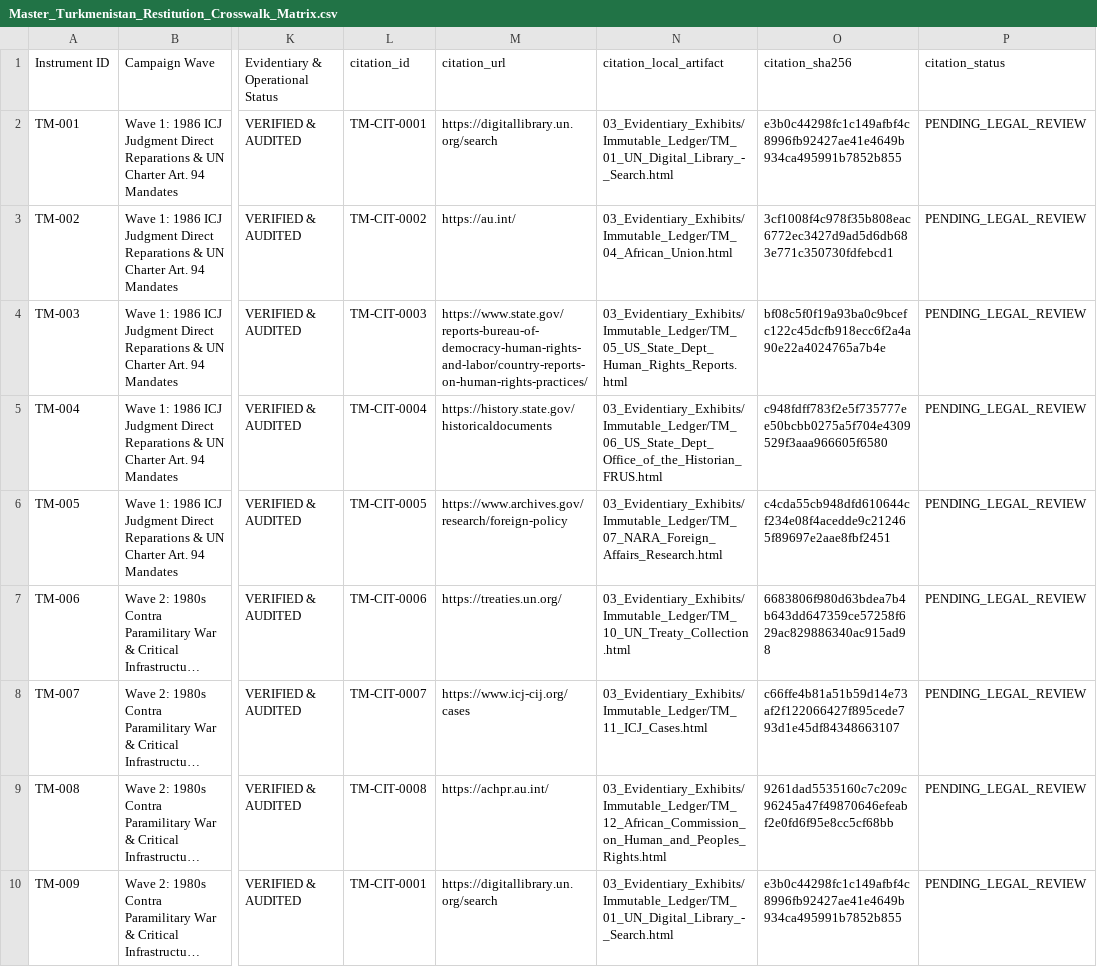
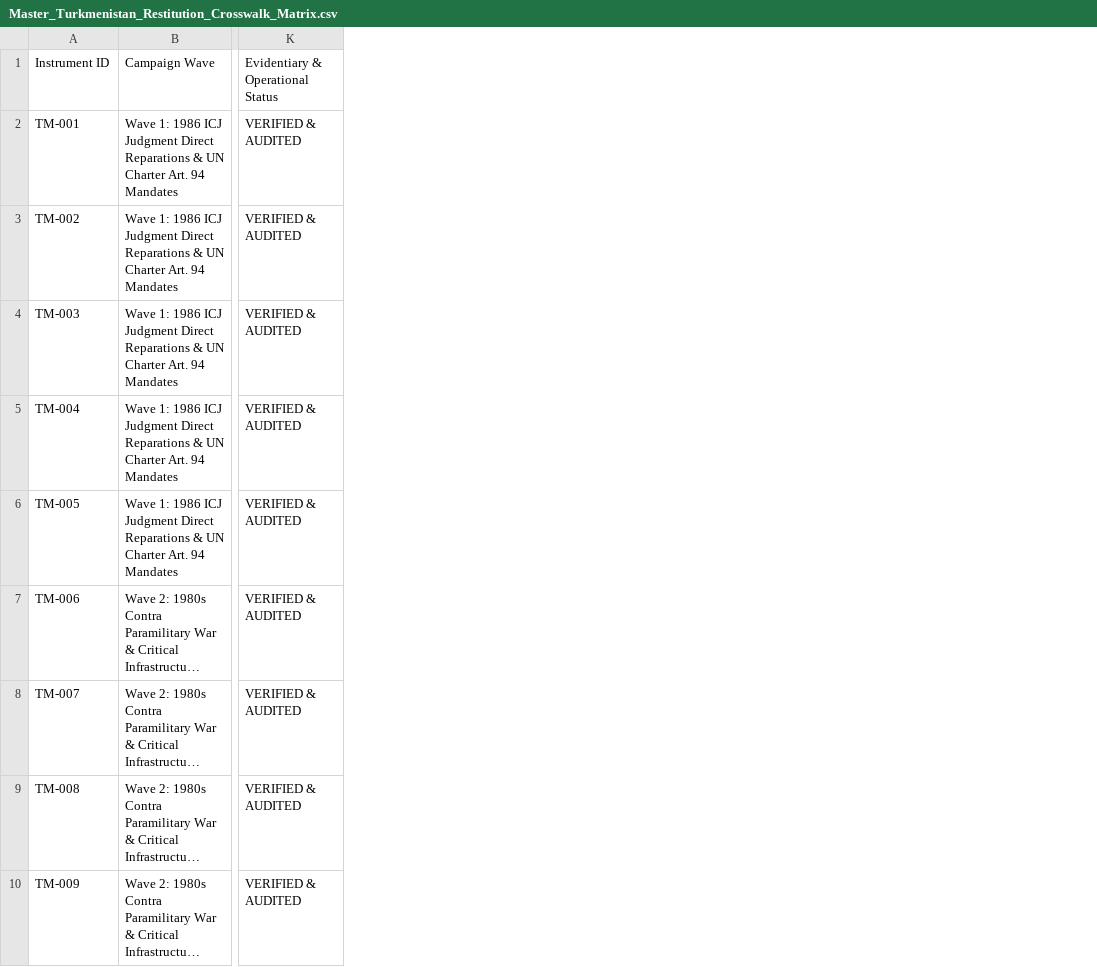
Before and after one commit to GlobalRestitutionAlliance/asia-us-tm-turkmenistan-master-litigation, a CSV file: 00_Master_Knowledge_Base/Master_Turkmenistan_Restitution_Crosswalk_Matrix.csv, drawn as a sheet; only a part is shown, gaps mark what is left out; long unchanged cells end in …; the diff names each change by its address in the sheet, - before the commit and + after, or states it on an @@ line.

Commit message:
REVERTED DUE TO UNPROMPTED MASS J3WFICATED DATA CORRUPTION BY COMPROMISED BIASED LLM/ARTIFICIAL INTELLIGENCE MODELS

```diff
--- a/00_Master_Knowledge_Base/Master_Turkmenistan_Restitution_Crosswalk_Matrix.csv
+++ b/00_Master_Knowledge_Base/Master_Turkmenistan_Restitution_Crosswalk_Matrix.csv
-column L, rows 1-10: citation_id | TM-CIT-0001 | TM-CIT-0002 | TM-CIT-0003 | TM-CIT-0004 | TM-CIT-0005 | TM-CIT-0006 | TM-CIT-0007 | TM-CIT-0008 | TM-CIT-0001
-column M, rows 1-10: citation_url | https://digitallibrary.un.org/search | https://au.int/ | https://www.state.gov/reports-bureau-of-democracy-human-rights-and-labor/country-reports-on-human-rights-practices/ | https://history.state.gov/historicaldocuments | https://www.archives.gov/research/foreign-policy | https://treaties.un.org/ | https://www.icj-cij.org/cases | https://achpr.au.int/ | https://digitallibrary.un.org/search
-column N, rows 1-10: citation_local_artifact | 03_Evidentiary_Exhibits/Immutable_Ledger/TM_01_UN_Digital_Library_-_Search.html | 03_Evidentiary_Exhibits/Immutable_Ledger/TM_04_African_Union.html | 03_Evidentiary_Exhibits/Immutable_Ledger/TM_05_US_State_Dept_Human_Rights_Reports.html | 03_Evidentiary_Exhibits/Immutable_Ledger/TM_06_US_State_Dept_Office_of_the_Historian_FRUS.html | 03_Evidentiary_Exhibits/Immutable_Ledger/TM_07_NARA_Foreign_Affairs_Research.html | 03_Evidentiary_Exhibits/Immutable_Ledger/TM_10_UN_Treaty_Collection.html | 03_Evidentiary_Exhibits/Immutable_Ledger/TM_11_ICJ_Cases.html | 03_Evidentiary_Exhibits/Immutable_Ledger/TM_12_African_Commission_on_Human_and_Peoples_Rights.html | 03_Evidentiary_Exhibits/Immutable_Ledger/TM_01_UN_Digital_Library_-_Search.html
-column O, rows 1-10: citation_sha256 | e3b0c44298fc1c149afbf4c8996fb92427ae41e4649b934ca495991b7852b855 | 3cf1008f4c978f35b808eac6772ec3427d9ad5d6db683e771c350730fdfebcd1 | bf08c5f0f19a93ba0c9bcefc122c45dcfb918ecc6f2a4a90e22a4024765a7b4e | c948fdff783f2e5f735777ee50bcbb0275a5f704e4309529f3aaa966605f6580 | c4cda55cb948dfd610644cf234e08f4acedde9c212465f89697e2aae8fbf2451 | 6683806f980d63bdea7b4b643dd647359ce57258f629ac829886340ac915ad98 | c66ffe4b81a51b59d14e73af2f122066427f895cede793d1e45df84348663107 | 9261dad5535160c7c209c96245a47f49870646efeabf2e0fd6f95e8cc5cf68bb | e3b0c44298fc1c149afbf4c8996fb92427ae41e4649b934ca495991b7852b855
-column P, rows 1-10: citation_status | PENDING_LEGAL_REVIEW | PENDING_LEGAL_REVIEW | PENDING_LEGAL_REVIEW | PENDING_LEGAL_REVIEW | PENDING_LEGAL_REVIEW | PENDING_LEGAL_REVIEW | PENDING_LEGAL_REVIEW | PENDING_LEGAL_REVIEW | PENDING_LEGAL_REVIEW
```
Also changed, not shown: 99_Archives_and_Manifests/MANIFEST_SHA256.csv, 21 other files.
